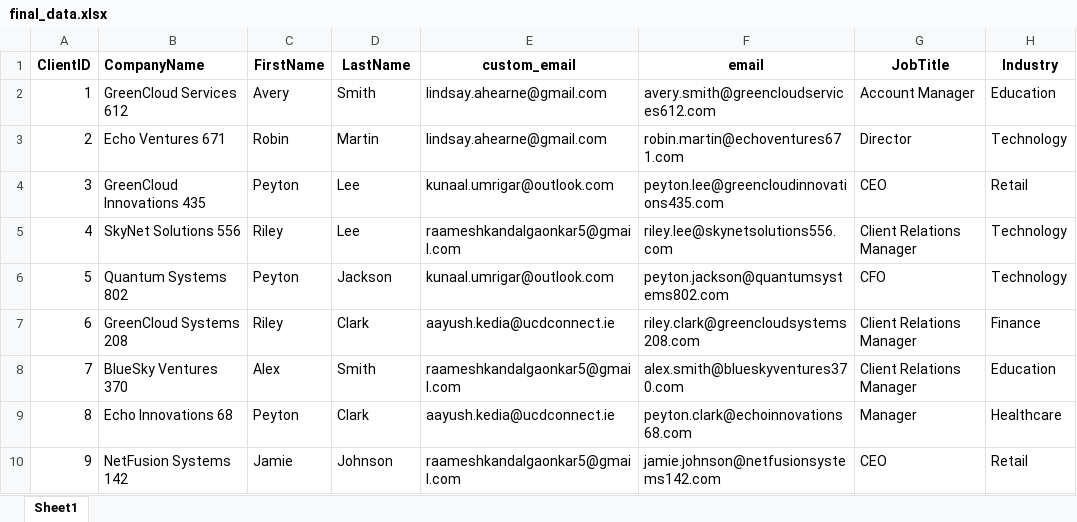
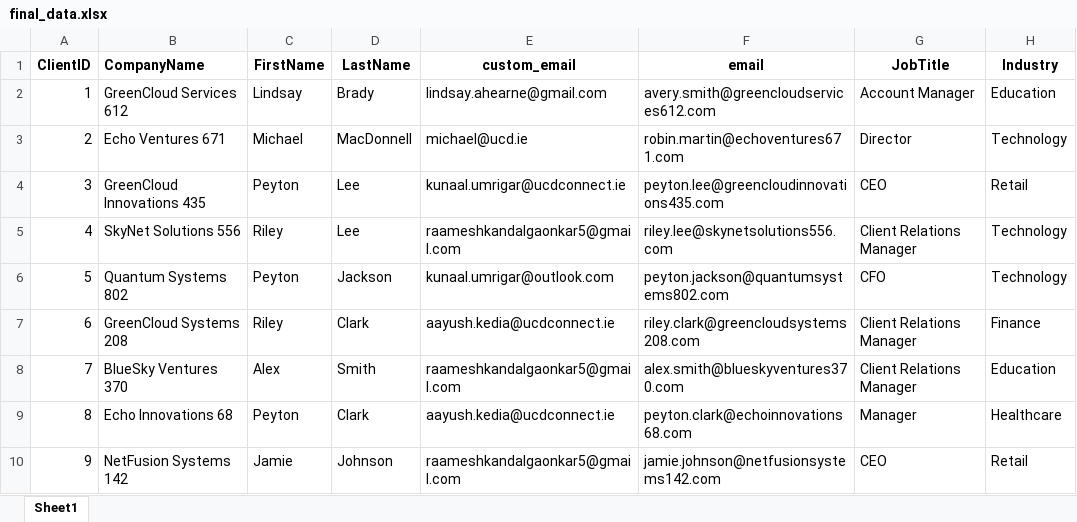
Before and after one commit to kumrigar/MMD4, an Excel workbook: final_data.xlsx, sheet Sheet1, drawn as a sheet; only a part is shown; values as stored, in another font and other column widths than the file's, no borders; the diff names each change by its address in the sheet, - before the commit and + after, or states it on an @@ line.

```diff
--- a/final_data.xlsx (sheet Sheet1)
+++ b/final_data.xlsx (sheet Sheet1)
-C2 (FirstName): Avery
+C2 (FirstName): Lindsay
-D2 (LastName): Smith
+D2 (LastName): Brady
-C3 (FirstName): Robin
+C3 (FirstName): Michael
-D3 (LastName): Martin
+D3 (LastName): MacDonnell
-E3 (custom_email): lindsay.ahearne@gmail.com
+E3 (custom_email): michael@ucd.ie
-E4 (custom_email): kunaal.umrigar@outlook.com
+E4 (custom_email): kunaal.umrigar@ucdconnect.ie
```
Also changed, not shown: prompts.xlsx, 2 other files.
